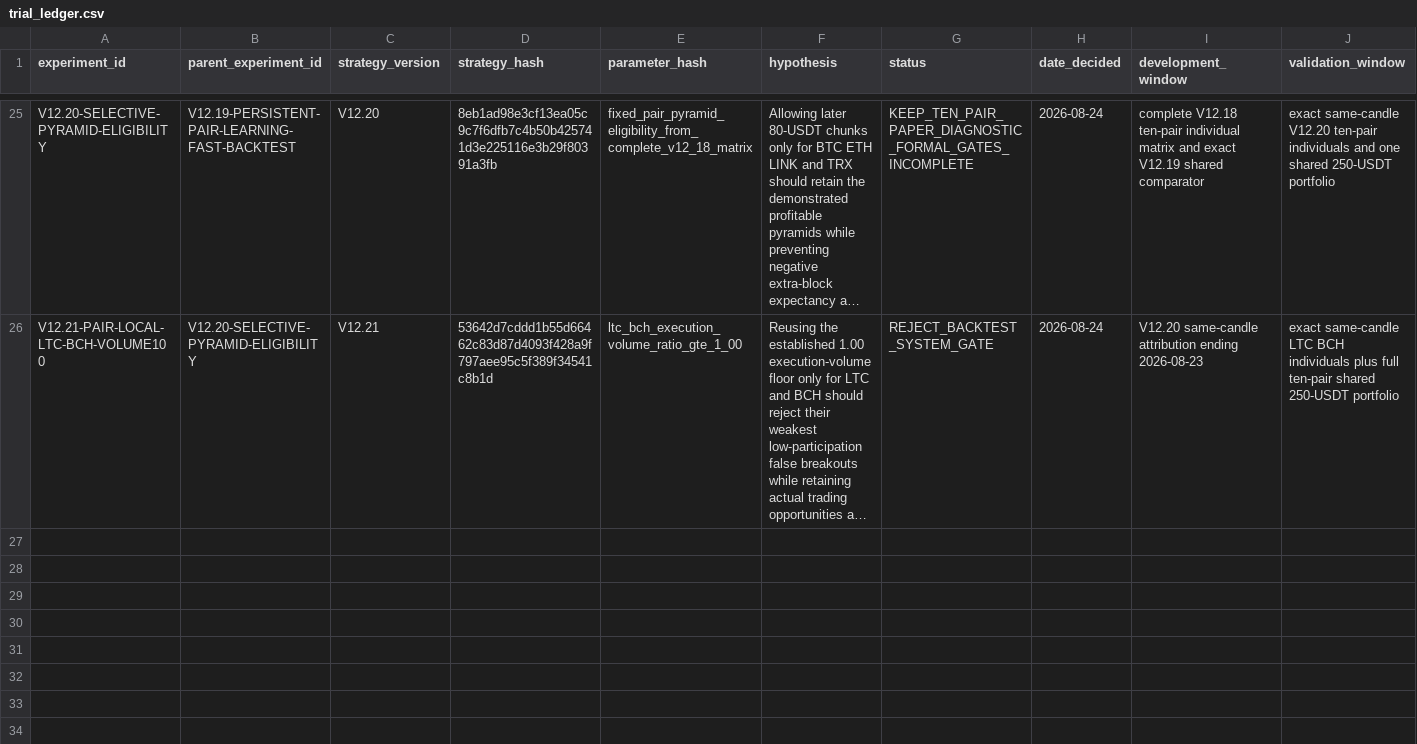
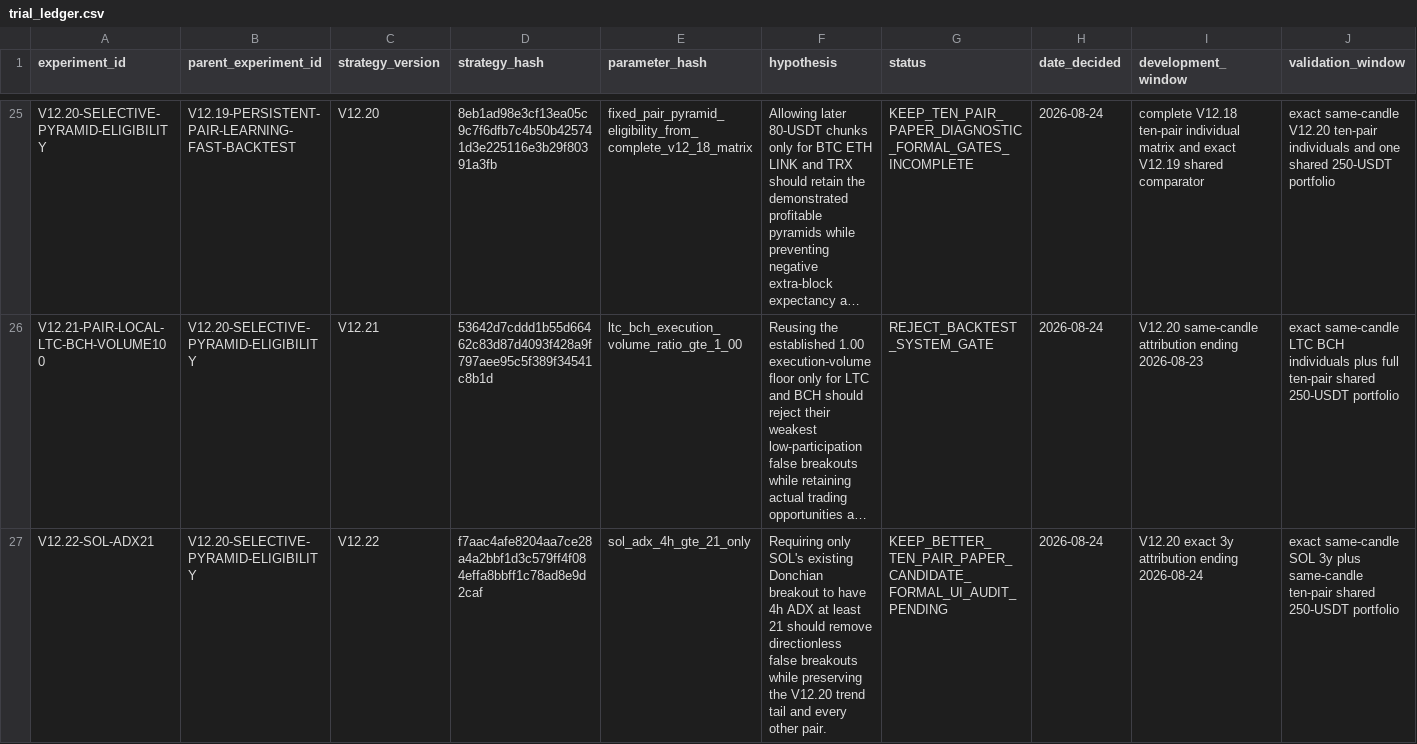
Before and after one commit to boomarank2-commits/ai-trading-agent, a CSV file: research/trial_ledger.csv, drawn as a sheet; only a part is shown, gaps mark what is left out; long unchanged cells end in …; rows hold the shown columns only; the diff names each change by its address in the sheet, - before the commit and + after, or states it on an @@ line.

Commit message:
Promote SOL ADX-gated V12.22 paper challenger

```diff
--- a/research/trial_ledger.csv
+++ b/research/trial_ledger.csv
+row 27: V12.22-SOL-ADX21 | V12.20-SELECTIVE-PYRAMID-ELIGIBILITY | V12.22 | f7aac4afe8204aa7ce28a4a2bbf1d3c579ff4f084effa8bbff1c78ad8e9d2caf | sol_adx_4h_gte_21_only | Requiring only SOL's existing Donchian breakout to have 4h ADX at least 21 should remove directionless false breakouts while preserving the V12.20 trend tail and every other pair. | KEEP_BETTER_TEN_PAIR_PAPER_CANDIDATE_FORMAL_UI_AUDIT_PENDING | 2026-08-24 | V12.20 exact 3y attribution ending 2026-08-24 | exact same-candle SOL 3y plus same-candle ten-pair shared 250-USDT portfolio
```
Also changed, not shown: 25 other files.
